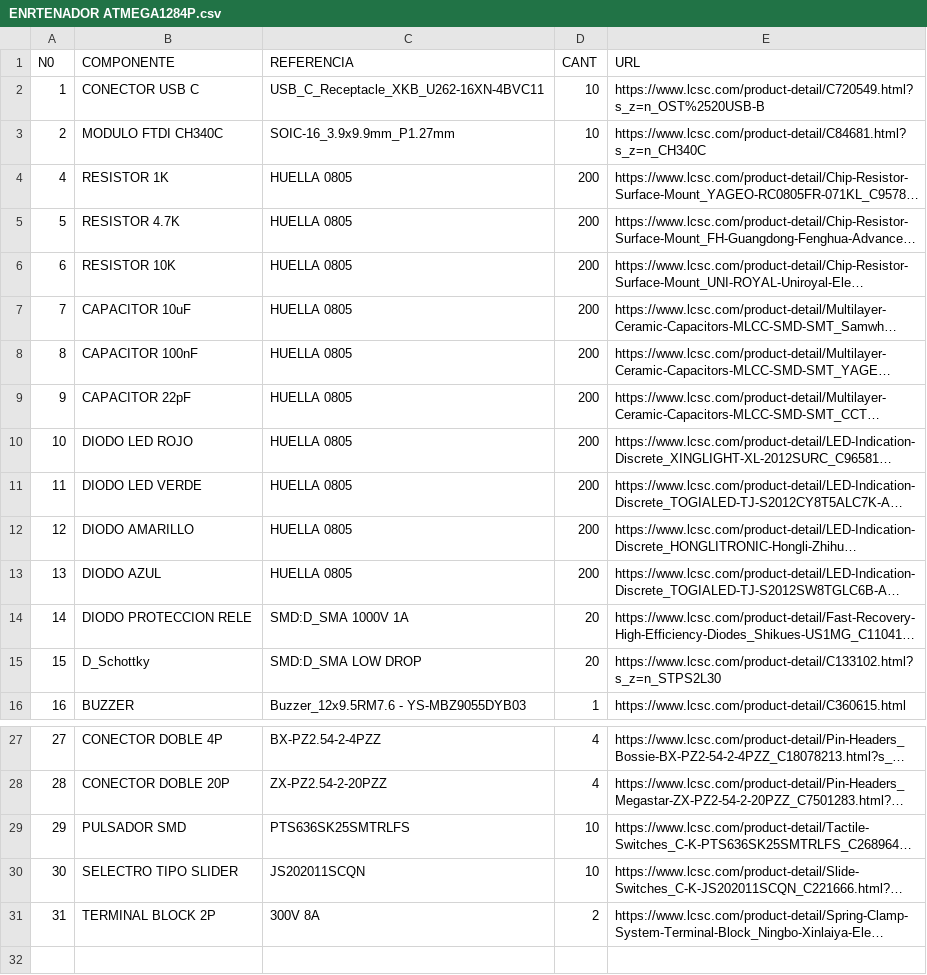
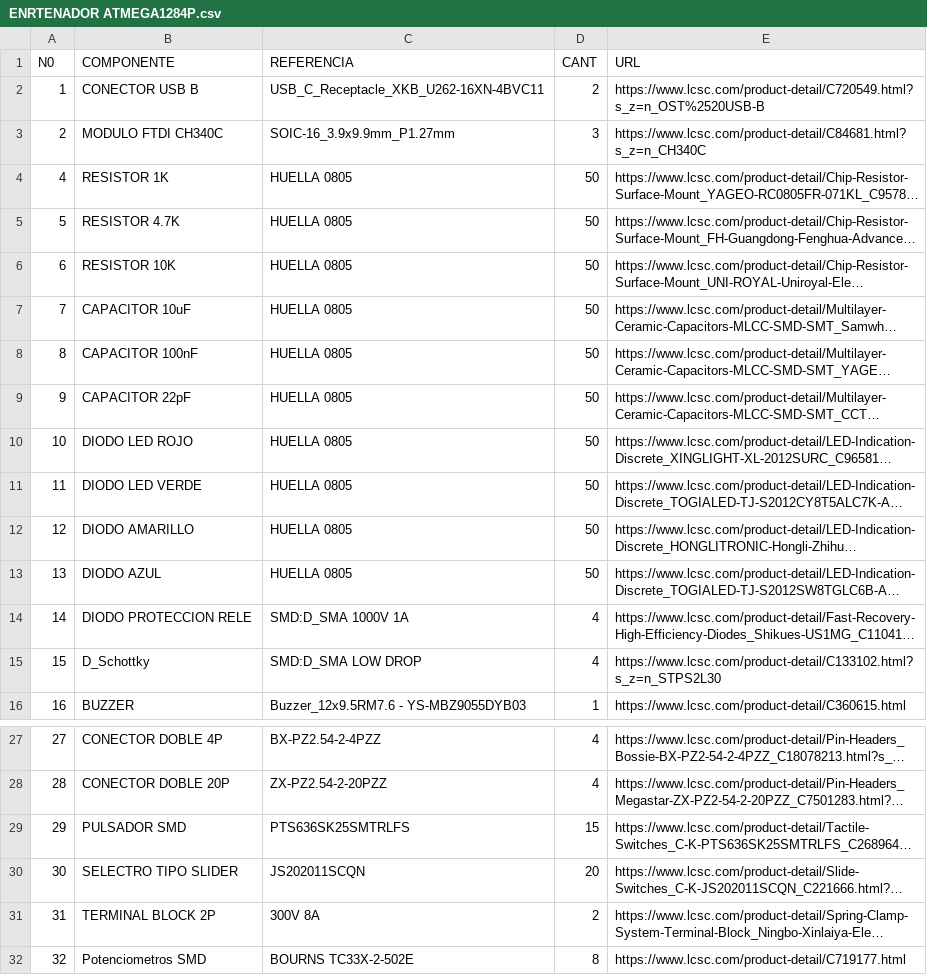
Before and after one commit to iSebass/MicrocontroladoresTeoria-Practicas, a CSV file: 2025B/ENRTENADOR ATMEGA1284P/ENRTENADOR ATMEGA1284P/ENRTENADOR ATMEGA1284P.csv, drawn as a sheet; only a part is shown, gaps mark what is left out; long unchanged cells end in …; the diff names each change by its address in the sheet, - before the commit and + after, or states it on an @@ line.

```diff
--- a/2025B/ENRTENADOR ATMEGA1284P/ENRTENADOR ATMEGA1284P/ENRTENADOR ATMEGA1284P.csv
+++ b/2025B/ENRTENADOR ATMEGA1284P/ENRTENADOR ATMEGA1284P/ENRTENADOR ATMEGA1284P.csv
-B2 (COMPONENTE): CONECTOR USB C
+B2 (COMPONENTE): CONECTOR USB B
-D2 (CANT): 10
+D2 (CANT): 2
-D3 (CANT): 10
+D3 (CANT): 3
-D4:D13 (CANT): 200
+D4:D13 (CANT): 50
-D14:D15 (CANT): 20
+D14:D15 (CANT): 4
-D29 (CANT): 10
+D29 (CANT): 15
-D30 (CANT): 10
+D30 (CANT): 20
+row 32: 32 | Potenciometros SMD | BOURNS TC33X-2-502E | 8 | https://www.lcsc.com/product-detail/C719177.html
```
Also changed, not shown: 17 other files.
